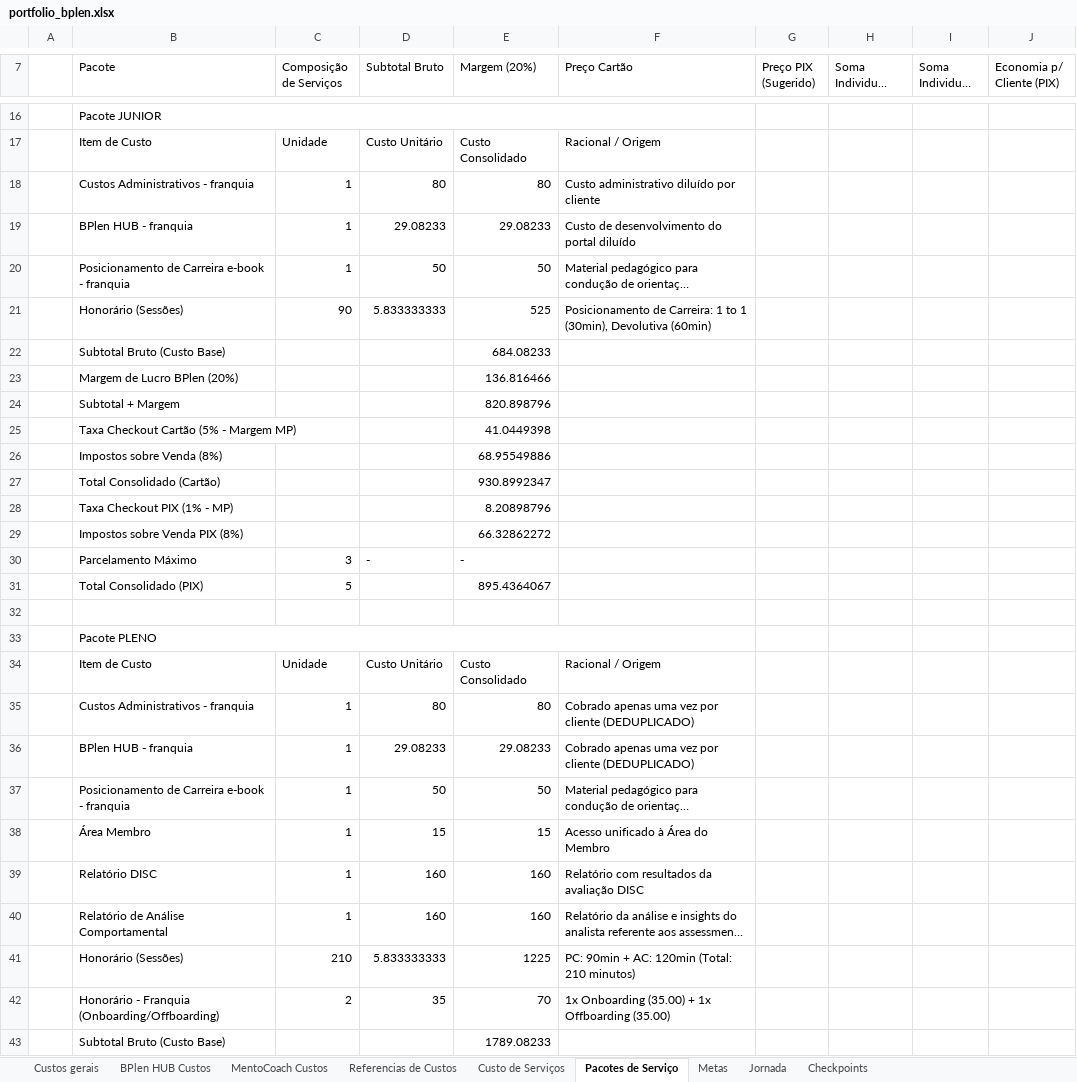
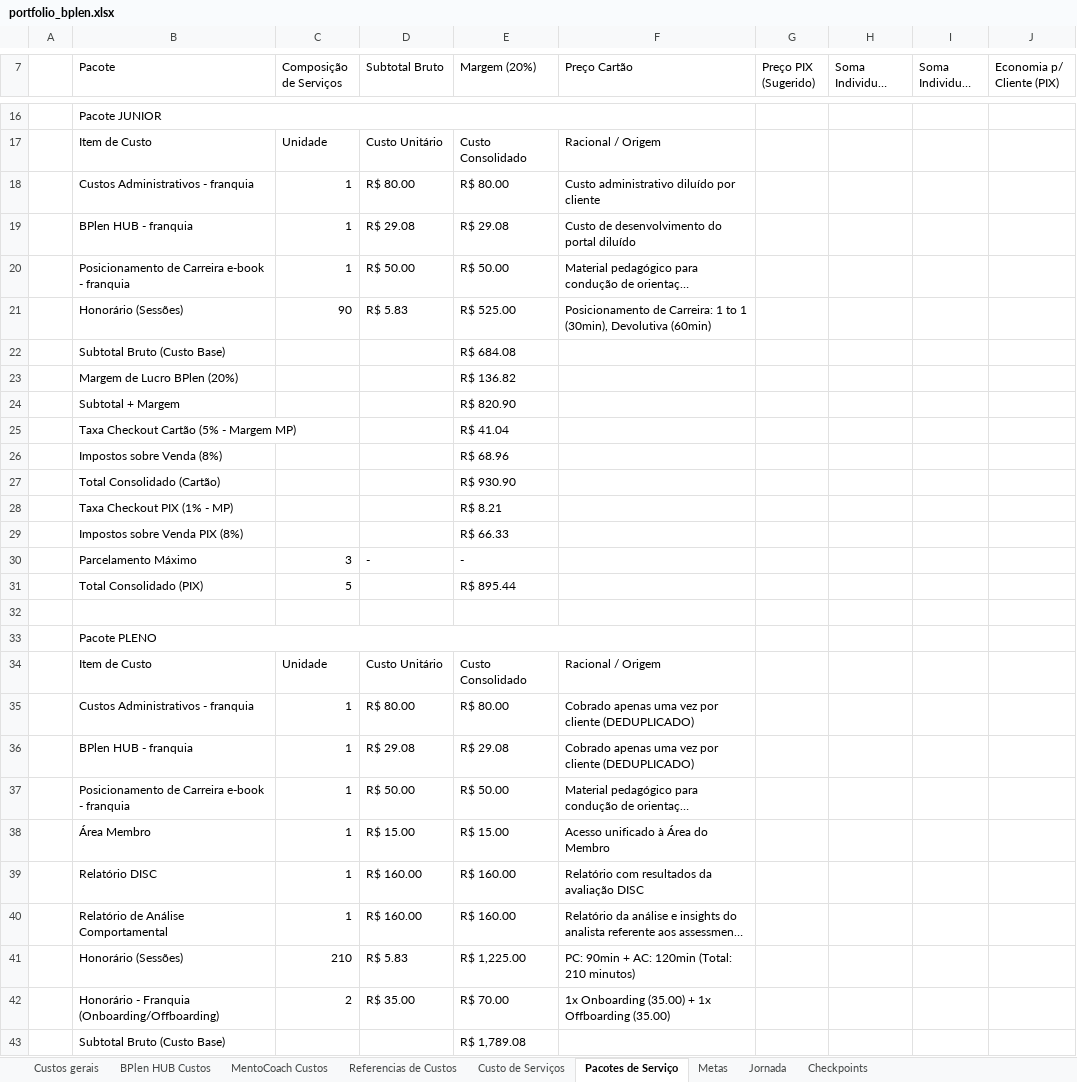
Before and after one commit to legnp/BPlenHUB, an Excel workbook: portfolio/portfolio_bplen.xlsx, sheet Pacotes de Serviço, drawn as a sheet; only a part is shown, gaps mark what is left out; long unchanged cells end in …; values as stored, in another font and other column widths than the file's, no cell formats; charts and pictures not drawn; the diff covers the shown part only; the diff names each change by its address in the sheet, - before the commit and + after, or states it on an @@ line.

```diff
--- a/portfolio/portfolio_bplen.xlsx (sheet Pacotes de Serviço)
+++ b/portfolio/portfolio_bplen.xlsx (sheet Pacotes de Serviço)
-D18 (Subtotal Bruto): 80
+D18 (Subtotal Bruto): R$ 80.00
-E18 (Margem (20%)): 80
+E18 (Margem (20%)): R$ 80.00
-D19 (Subtotal Bruto): 29.08233
+D19 (Subtotal Bruto): R$ 29.08
-E19 (Margem (20%)): 29.08233
+E19 (Margem (20%)): R$ 29.08
-D20 (Subtotal Bruto): 50
+D20 (Subtotal Bruto): R$ 50.00
-E20 (Margem (20%)): 50
+E20 (Margem (20%)): R$ 50.00
-D21 (Subtotal Bruto): 5.833333333
+D21 (Subtotal Bruto): R$ 5.83
-E21 (Margem (20%)): 525
+E21 (Margem (20%)): R$ 525.00
-E22 (Margem (20%)): 684.08233
+E22 (Margem (20%)): R$ 684.08
-E23 (Margem (20%)): 136.816466
+E23 (Margem (20%)): R$ 136.82
-E24 (Margem (20%)): 820.898796
+E24 (Margem (20%)): R$ 820.90
-E25 (Margem (20%)): 41.0449398
+E25 (Margem (20%)): R$ 41.04
-E26 (Margem (20%)): 68.95549886
+E26 (Margem (20%)): R$ 68.96
-E27 (Margem (20%)): 930.8992347
+E27 (Margem (20%)): R$ 930.90
-E28 (Margem (20%)): 8.20898796
+E28 (Margem (20%)): R$ 8.21
-E29 (Margem (20%)): 66.32862272
+E29 (Margem (20%)): R$ 66.33
-E31 (Margem (20%)): 895.4364067
+E31 (Margem (20%)): R$ 895.44
-D35 (Subtotal Bruto): 80
+D35 (Subtotal Bruto): R$ 80.00
-E35 (Margem (20%)): 80
+E35 (Margem (20%)): R$ 80.00
-D36 (Subtotal Bruto): 29.08233
+D36 (Subtotal Bruto): R$ 29.08
-E36 (Margem (20%)): 29.08233
+E36 (Margem (20%)): R$ 29.08
-D37 (Subtotal Bruto): 50
+D37 (Subtotal Bruto): R$ 50.00
-E37 (Margem (20%)): 50
+E37 (Margem (20%)): R$ 50.00
-D38 (Subtotal Bruto): 15
+D38 (Subtotal Bruto): R$ 15.00
-E38 (Margem (20%)): 15
+E38 (Margem (20%)): R$ 15.00
-D39:D40 (Subtotal Bruto): 160
+D39:D40 (Subtotal Bruto): R$ 160.00
-E39:E40 (Margem (20%)): 160
+E39:E40 (Margem (20%)): R$ 160.00
-D41 (Subtotal Bruto): 5.833333333
+D41 (Subtotal Bruto): R$ 5.83
-E41 (Margem (20%)): 1225
+E41 (Margem (20%)): R$ 1,225.00
-D42 (Subtotal Bruto): 35
+D42 (Subtotal Bruto): R$ 35.00
-E42 (Margem (20%)): 70
+E42 (Margem (20%)): R$ 70.00
-E43 (Margem (20%)): 1789.08233
+E43 (Margem (20%)): R$ 1,789.08
```
Also changed, not shown: 134 edited cells elsewhere in this sheet, sheet Custo de Serviços, sheet Referencias de Custos, sheet BPlen HUB Custos, sheet Metas, sheet Custos gerais, sheet Checkpoints, 1 more sheet, cell formats, charts or pictures.
